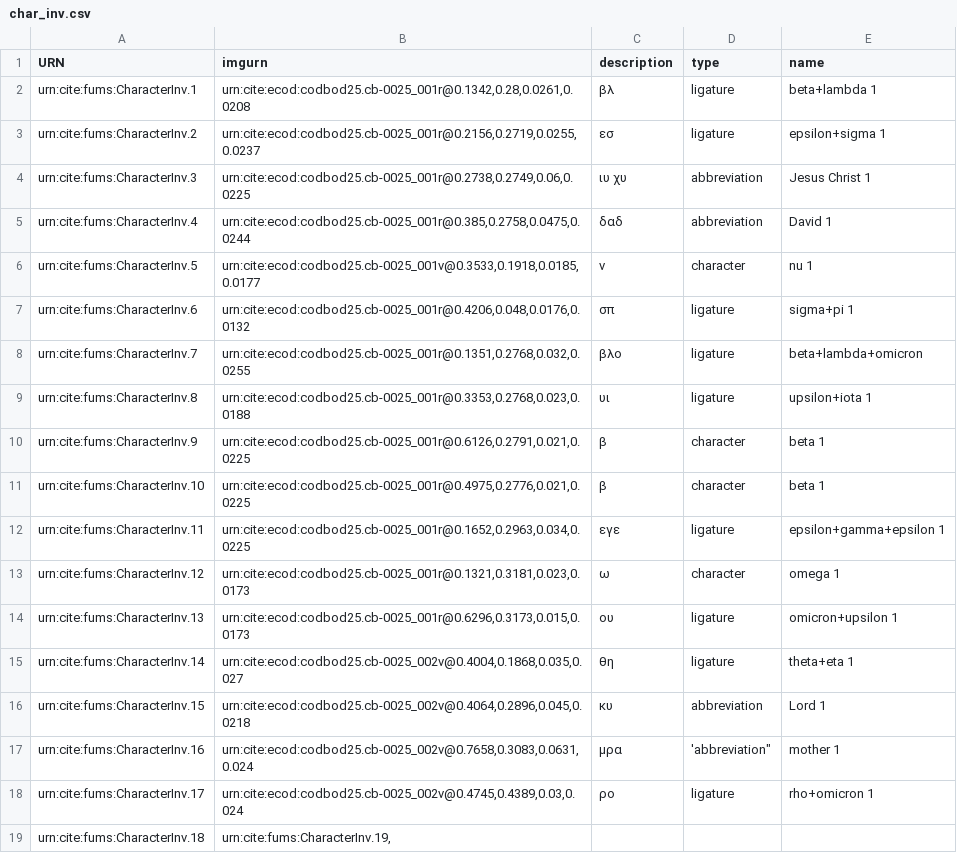
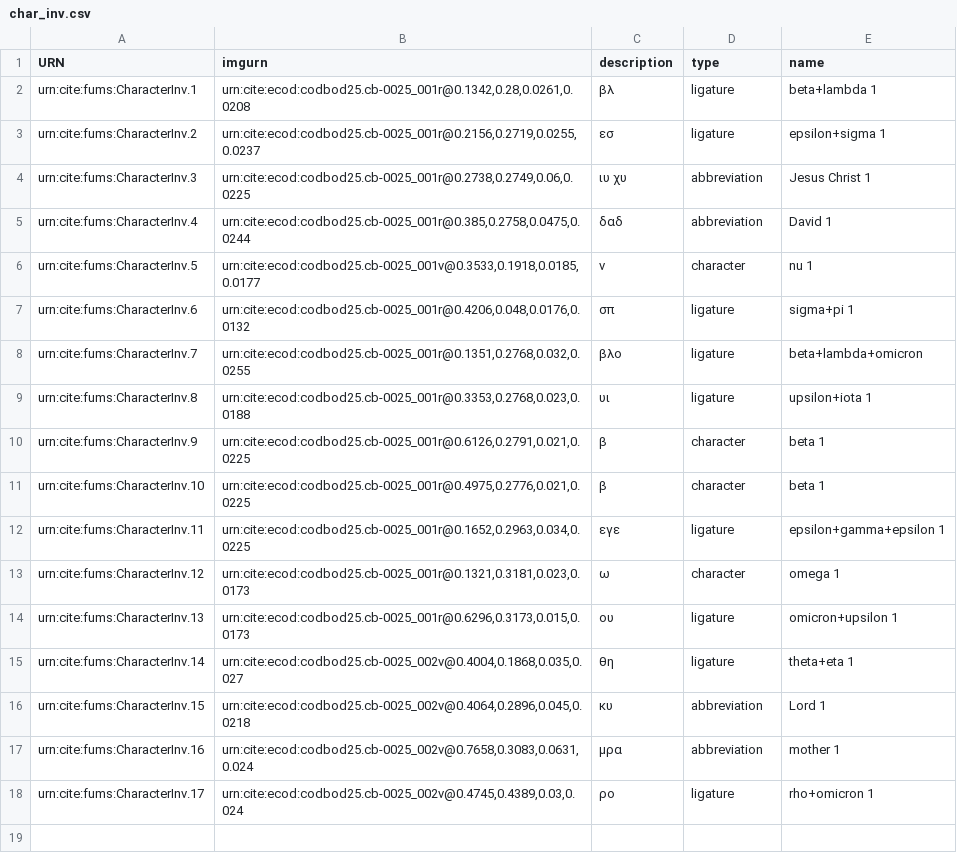
Before and after one commit to Eumaeus/codbod25, a CSV file: collections/char_inv.csv, drawn as a sheet.

Commit message:
Update char_inv.csv
af

```diff
--- a/collections/char_inv.csv
+++ b/collections/char_inv.csv
@@ -16,6 +16,3 @@ urn:cite:fums:CharacterInv.14,"urn:cite:ecod:codbod25.cb-0025_002v@0.4004,0.1868
 urn:cite:fums:CharacterInv.15,"urn:cite:ecod:codbod25.cb-0025_002v@0.4064,0.2896,0.045,0.0218","κυ","abbreviation","Lord 1"
-urn:cite:fums:CharacterInv.16,"urn:cite:ecod:codbod25.cb-0025_002v@0.7658,0.3083,0.0631,0.024","μρα",'abbreviation","mother 1"
+urn:cite:fums:CharacterInv.16,"urn:cite:ecod:codbod25.cb-0025_002v@0.7658,0.3083,0.0631,0.024","μρα","abbreviation","mother 1"
 urn:cite:fums:CharacterInv.17,"urn:cite:ecod:codbod25.cb-0025_002v@0.4745,0.4389,0.03,0.024","ρο","ligature","rho+omicron 1"
-urn:cite:fums:CharacterInv.18,"
-urn:cite:fums:CharacterInv.19,
-
```
